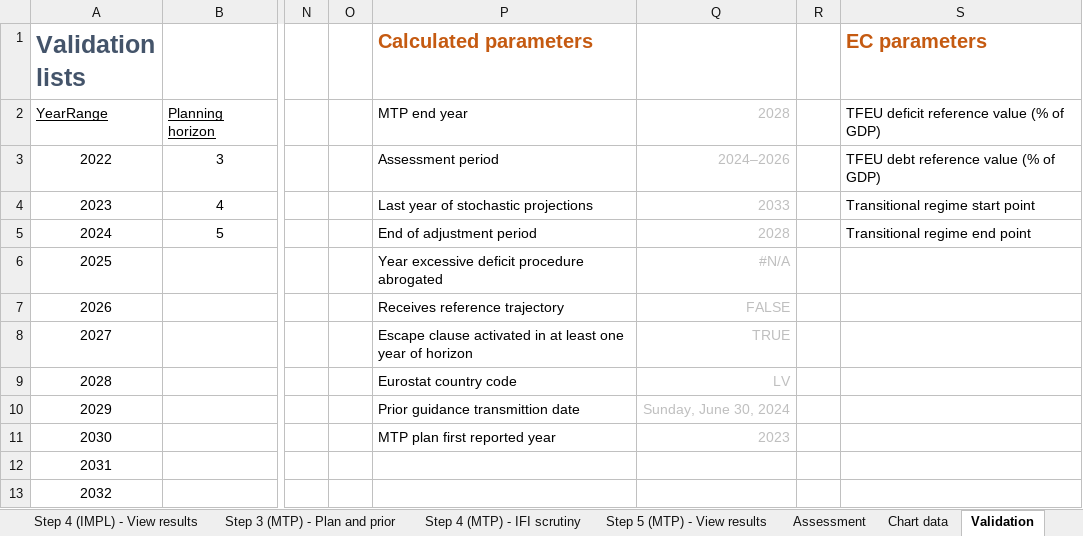
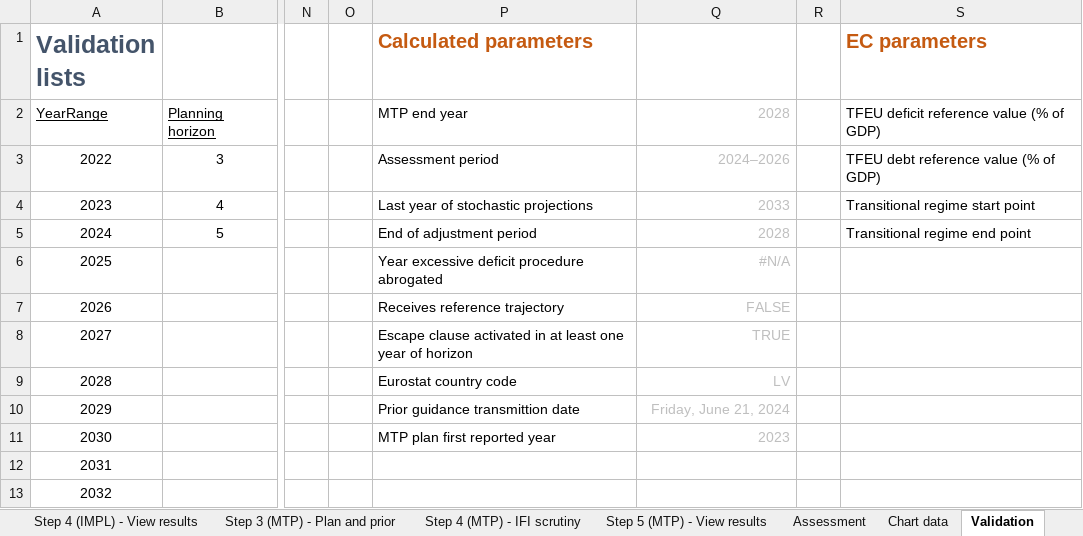
Before and after one commit to GitScotty/fisco-site, an Excel workbook: src/assets/downloads/FISCO-latvia-latest.xlsm, sheet Validation, drawn as a sheet; only a part is shown, gaps mark what is left out; values as stored, in another font and other column widths than the file's, no borders; the diff names each change by its address in the sheet, - before the commit and + after, or states it on an @@ line.

```diff
--- a/src/assets/downloads/FISCO-latvia-latest.xlsm (sheet Validation)
+++ b/src/assets/downloads/FISCO-latvia-latest.xlsm (sheet Validation)
-Q10: Sunday, June 30, 2024
+Q10: Friday, June 21, 2024
```
Also changed, not shown: sheet Step 3 (MTP) - Plan and prior, sheet Step 3 (IMPL) - Enter outlook, sheet Step 2 - Update outturn data, sheet Assessment, sheet Step 4 (IMPL) - View results, sheet Chart data, 3 more sheets, formulas that keep their value, hidden cells, charts or pictures, src/assets/downloads/FISCO-greece-latest.xlsm, 3 other files.
